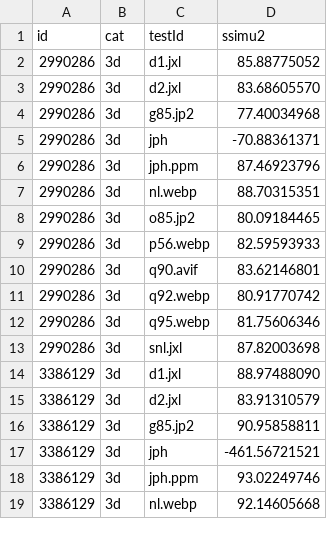
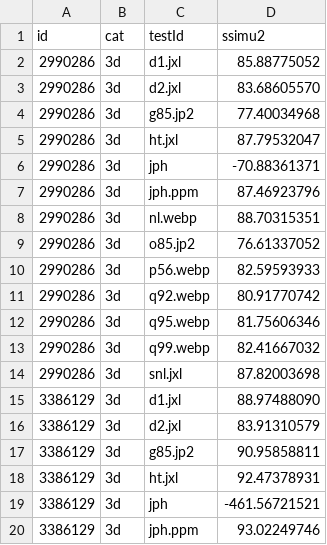
Before and after one commit to PoneyClairDeLune/derpi-image-corpus, a TSV file: data/tiny.lossy.ssim.tsv, drawn as a sheet; only a part is shown; the shorter side is filled out with more unchanged rows; the diff covers the shown part only.

```diff
--- a/data/tiny.lossy.ssim.tsv
+++ b/data/tiny.lossy.ssim.tsv
@@ -4,2 +4,3 @@ id	cat	testId	ssimu2
 2990286	3d	g85.jp2	77.40034968
+2990286	3d	ht.jxl	87.79532047
 2990286	3d	jph	-70.88361371
@@ -7,7 +8,7 @@ id	cat	testId	ssimu2
 2990286	3d	nl.webp	88.70315351
-2990286	3d	o85.jp2	80.09184465
+2990286	3d	o85.jp2	76.61337052
 2990286	3d	p56.webp	82.59593933
-2990286	3d	q90.avif	83.62146801
 2990286	3d	q92.webp	80.91770742
 2990286	3d	q95.webp	81.75606346
+2990286	3d	q99.webp	82.41667032
 2990286	3d	snl.jxl	87.82003698
@@ -16,2 +17,3 @@ id	cat	testId	ssimu2
 3386129	3d	g85.jp2	90.95858811
+3386129	3d	ht.jxl	92.47378931
 3386129	3d	jph	-461.56721521
```
Also changed, not shown: 21 added rows, 11 removed rows and 11 edited cells elsewhere in this file, data/local.lossy.dssim.tsv, data/local.lossy.size.tsv, 4 other files.
